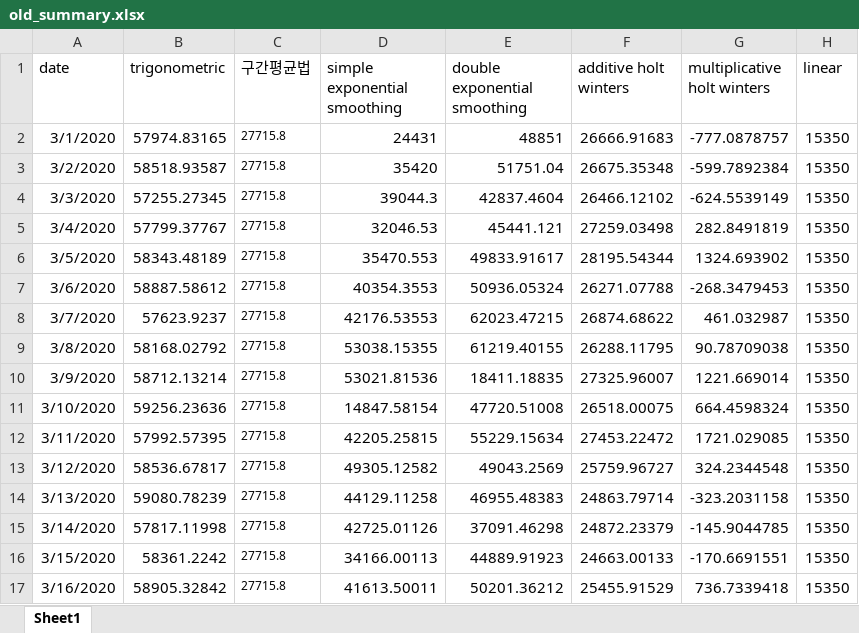
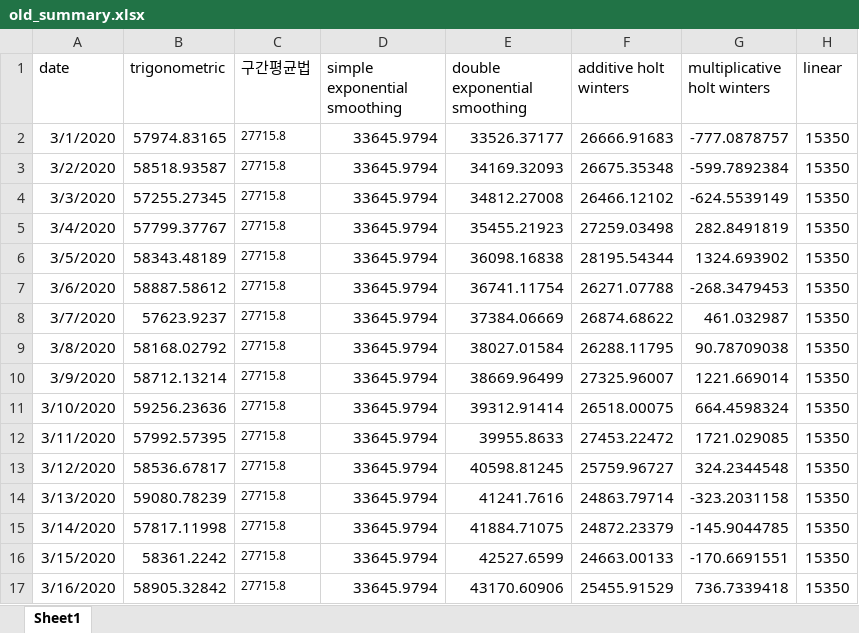
Before and after one commit to Hoonst/ringring, an Excel workbook: dataset/results/residuals/old_summary.xlsx, sheet Sheet1, drawn as a sheet; only a part is shown; values as stored, in another font and other column widths than the file's, no borders; the diff covers the shown part only; the diff names each change by its address in the sheet, - before the commit and + after, or states it on an @@ line.

```diff
--- a/dataset/results/residuals/old_summary.xlsx (sheet Sheet1)
+++ b/dataset/results/residuals/old_summary.xlsx (sheet Sheet1)
-D2 (simple exponential smoothing): 24431
+D2 (simple exponential smoothing): 33645.9794
-E2 (double exponential smoothing): 48851
+E2 (double exponential smoothing): 33526.37177
-D3 (simple exponential smoothing): 35420
+D3 (simple exponential smoothing): 33645.9794
-E3 (double exponential smoothing): 51751.04
+E3 (double exponential smoothing): 34169.32093
-D4 (simple exponential smoothing): 39044.3
+D4 (simple exponential smoothing): 33645.9794
-E4 (double exponential smoothing): 42837.4604
+E4 (double exponential smoothing): 34812.27008
-D5 (simple exponential smoothing): 32046.53
+D5 (simple exponential smoothing): 33645.9794
-E5 (double exponential smoothing): 45441.121
+E5 (double exponential smoothing): 35455.21923
-D6 (simple exponential smoothing): 35470.553
+D6 (simple exponential smoothing): 33645.9794
-E6 (double exponential smoothing): 49833.91617
+E6 (double exponential smoothing): 36098.16838
-D7 (simple exponential smoothing): 40354.3553
+D7 (simple exponential smoothing): 33645.9794
-E7 (double exponential smoothing): 50936.05324
+E7 (double exponential smoothing): 36741.11754
-D8 (simple exponential smoothing): 42176.53553
+D8 (simple exponential smoothing): 33645.9794
-E8 (double exponential smoothing): 62023.47215
+E8 (double exponential smoothing): 37384.06669
-D9 (simple exponential smoothing): 53038.15355
+D9 (simple exponential smoothing): 33645.9794
-E9 (double exponential smoothing): 61219.40155
+E9 (double exponential smoothing): 38027.01584
-D10 (simple exponential smoothing): 53021.81536
+D10 (simple exponential smoothing): 33645.9794
-E10 (double exponential smoothing): 18411.18835
+E10 (double exponential smoothing): 38669.96499
-D11 (simple exponential smoothing): 14847.58154
+D11 (simple exponential smoothing): 33645.9794
-E11 (double exponential smoothing): 47720.51008
+E11 (double exponential smoothing): 39312.91414
-D12 (simple exponential smoothing): 42205.25815
+D12 (simple exponential smoothing): 33645.9794
-E12 (double exponential smoothing): 55229.15634
+E12 (double exponential smoothing): 39955.8633
-D13 (simple exponential smoothing): 49305.12582
+D13 (simple exponential smoothing): 33645.9794
-E13 (double exponential smoothing): 49043.2569
+E13 (double exponential smoothing): 40598.81245
-D14 (simple exponential smoothing): 44129.11258
+D14 (simple exponential smoothing): 33645.9794
-E14 (double exponential smoothing): 46955.48383
+E14 (double exponential smoothing): 41241.7616
-D15 (simple exponential smoothing): 42725.01126
+D15 (simple exponential smoothing): 33645.9794
-E15 (double exponential smoothing): 37091.46298
+E15 (double exponential smoothing): 41884.71075
-D16 (simple exponential smoothing): 34166.00113
+D16 (simple exponential smoothing): 33645.9794
-E16 (double exponential smoothing): 44889.91923
+E16 (double exponential smoothing): 42527.6599
-D17 (simple exponential smoothing): 41613.50011
+D17 (simple exponential smoothing): 33645.9794
-E17 (double exponential smoothing): 50201.36212
+E17 (double exponential smoothing): 43170.60906
```
Also changed, not shown: 212 edited cells elsewhere in this sheet, 10 other files.
